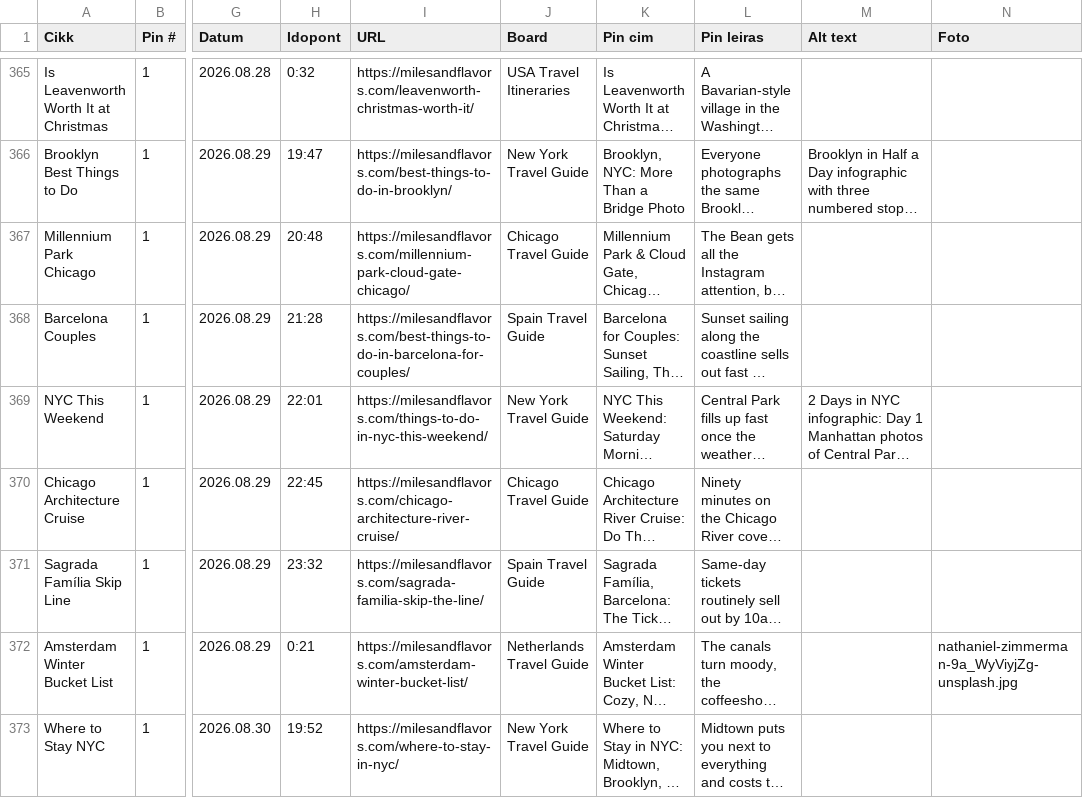
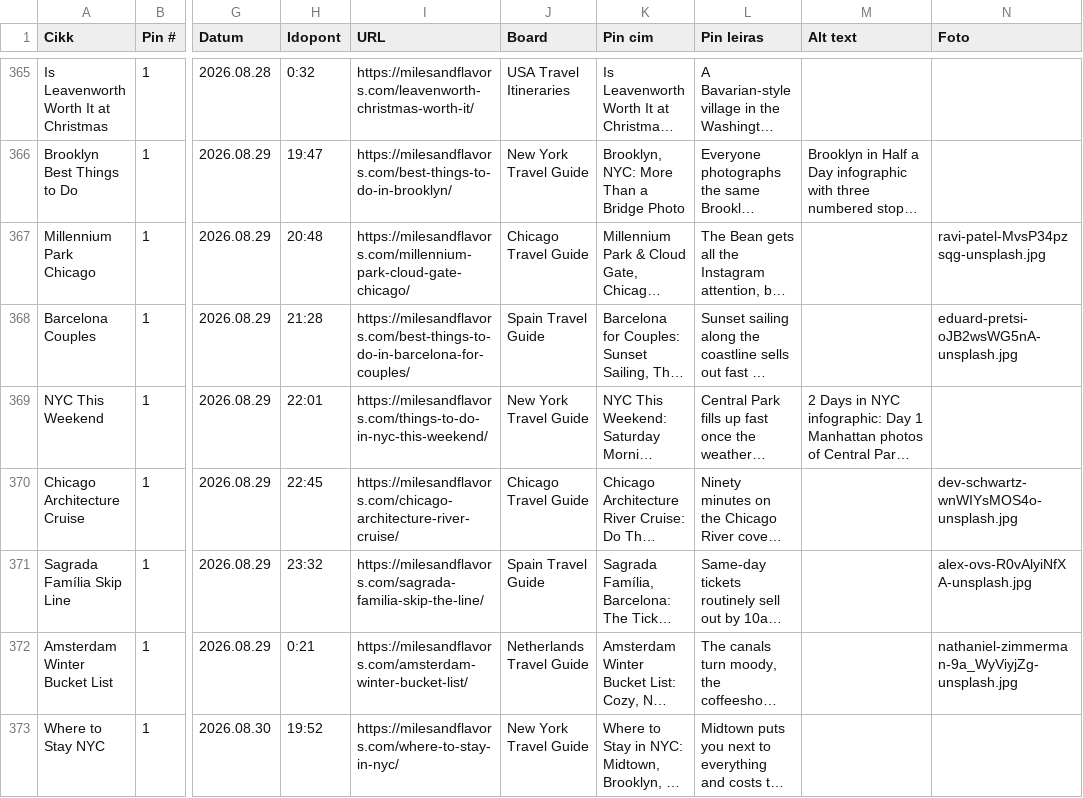
Before and after one commit to milesandflavors/pinfactory, a CSV file: pins.csv, drawn as a sheet; only a part is shown, gaps mark what is left out; long unchanged cells end in …; the diff names each change by its address in the sheet, - before the commit and + after, or states it on an @@ line.

Commit message:
Fresh Unsplash photos for remaining Aug 29 pins
- millennium-park-cloud-gate-chicago: Cloud Gate with visitors (ravi-patel)
- best-things-to-do-in-barcelona-for-couples: sunset marina/sailboats (eduard-pretsi)
- chicago-architecture-river-cruise: actual tour boat (FT. DEARBORN) with
  passengers on the river, Wrigley Building behind (dev-schwartz)
- sagrada-familia-skip-the-line: Passion facade detail with crane (alex-ovs)

All 4 IDs verified unused anywhere else in input_images/ before downloading.
Brooklyn + NYC weekend infographic pins left untouched (restored after
render.py's date-based re-render clobbered them).

```diff
--- a/pins.csv
+++ b/pins.csv
-N367 (Foto): (empty)
+N367 (Foto): ravi-patel-MvsP34pzsqg-unsplash.jpg
-N368 (Foto): (empty)
+N368 (Foto): eduard-pretsi-oJB2wsWG5nA-unsplash.jpg
-N370 (Foto): (empty)
+N370 (Foto): dev-schwartz-wnWIYsMOS4o-unsplash.jpg
-N371 (Foto): (empty)
+N371 (Foto): alex-ovs-R0vAlyiNfXA-unsplash.jpg
```
Also changed, not shown: 4 other files.
